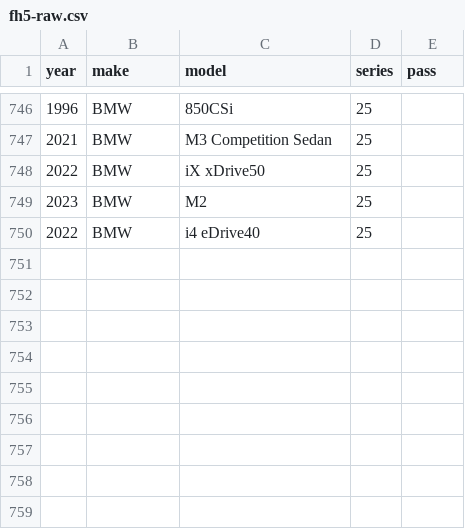
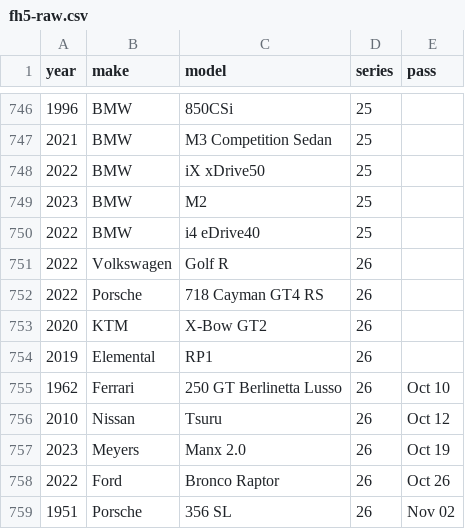
Before and after one commit to eswat2/mock-fh5, a CSV file: utils/fh5-raw.csv, drawn as a sheet; only a part is shown, gaps mark what is left out.

Commit message:
new season, Oct 2023

```diff
--- a/utils/fh5-raw.csv
+++ b/utils/fh5-raw.csv
@@ -750 +750,10 @@ year,make,model,series,pass
 2022,BMW,i4 eDrive40,25
+2022,Volkswagen,Golf R,26
+2022,Porsche,718 Cayman GT4 RS,26
+2020,KTM,X-Bow GT2,26
+2019,Elemental,RP1,26
+1962,Ferrari,250 GT Berlinetta Lusso,26,Oct 10
+2010,Nissan,Tsuru,26,Oct 12
+2023,Meyers,Manx 2.0,26,Oct 19
+2022,Ford,Bronco Raptor,26,Oct 26
+1951,Porsche,356 SL,26,Nov 02
```
